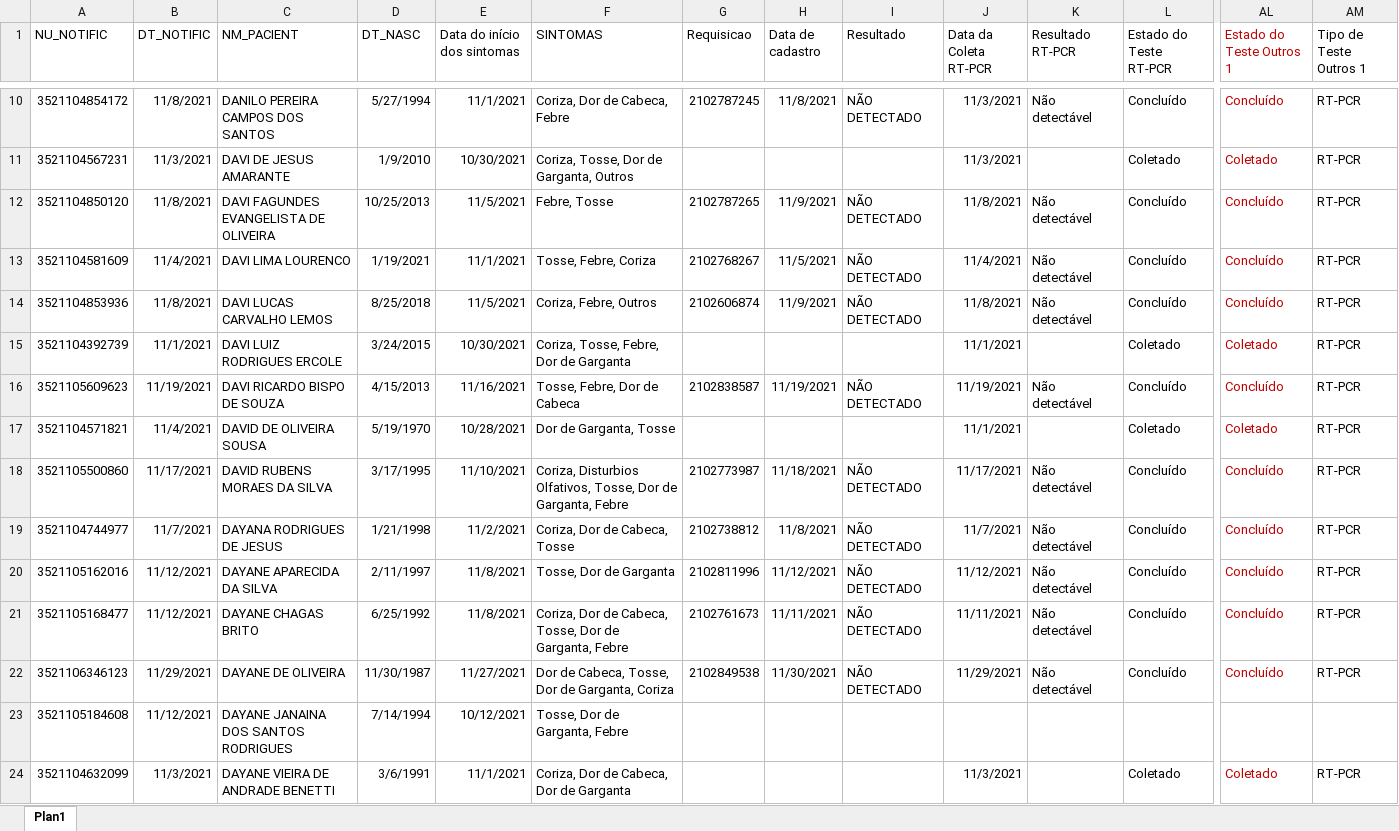
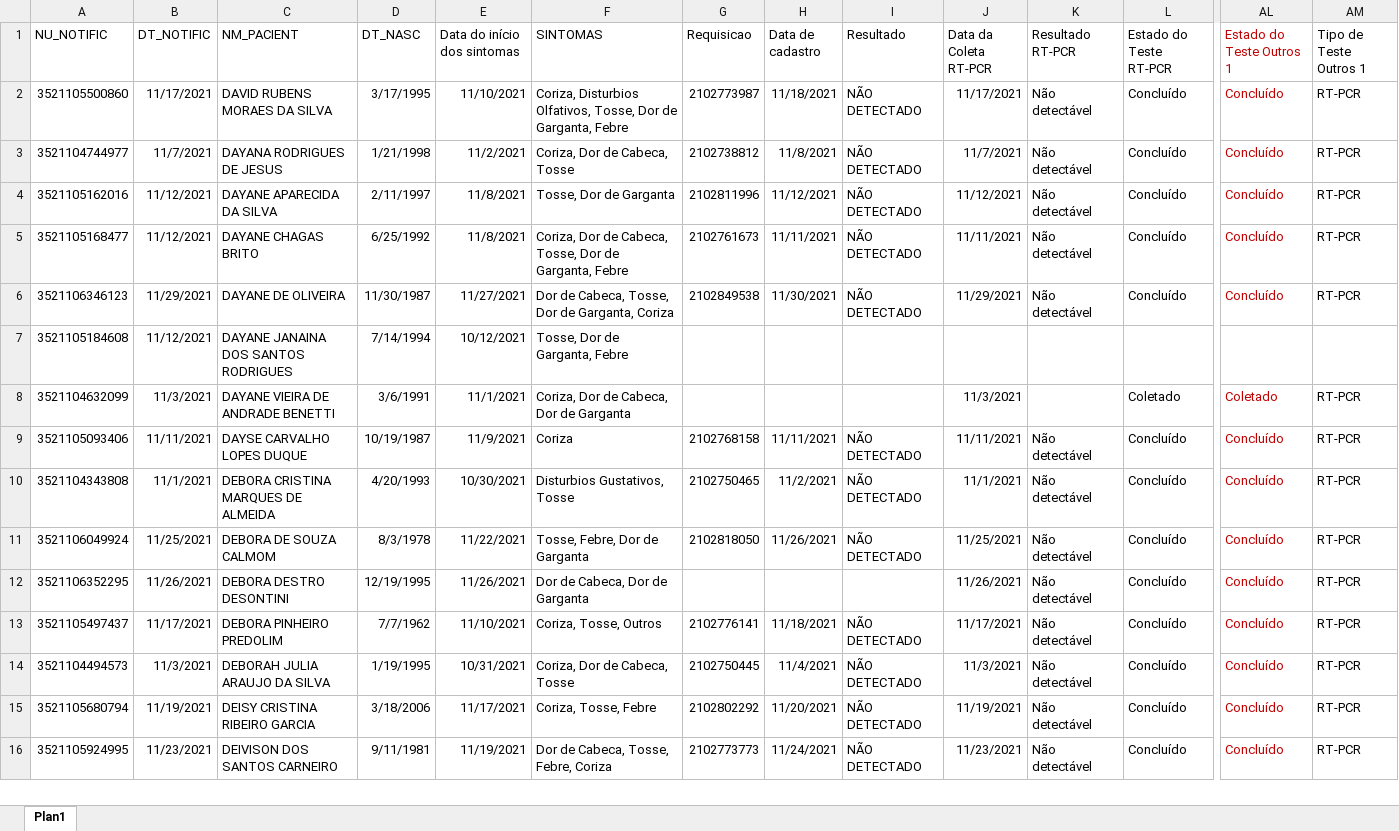
Before and after one commit to rodsengcomp/rpa_esus_edge, an Excel workbook: fechamento_2021/fechamento_novembro/GeralNovembro2.xlsx, sheet Plan1, drawn as a sheet; only a part is shown, gaps mark what is left out; the shorter side is filled out with more unchanged rows; values as stored, in another font and other column widths than the file's, no borders; rows hold the shown columns only; the diff covers the shown part only; the diff names each change by its address in the sheet, - before the commit and + after, or states it on an @@ line.

Commit message:
Update GeralNovembro2

```diff
--- a/fechamento_2021/fechamento_novembro/GeralNovembro2.xlsx (sheet Plan1)
+++ b/fechamento_2021/fechamento_novembro/GeralNovembro2.xlsx (sheet Plan1)
-row 10: 3521104854172 | 11/8/2021 | DANILO PEREIRA CAMPOS DOS SANTOS | 5/27/1994 | 11/1/2021 | Coriza, Dor de Cabeca, Febre | 2102787245 | 11/8/2021 | NÃO DETECTADO | 11/3/2021 | Não detectável | Concluído | Concluído | RT-PCR
-row 11: 3521104567231 | 11/3/2021 | DAVI DE JESUS AMARANTE | 1/9/2010 | 10/30/2021 | Coriza, Tosse, Dor de Garganta, Outros |  |  |  | 11/3/2021 |  | Coletado | Coletado | RT-PCR
-row 12: 3521104850120 | 11/8/2021 | DAVI FAGUNDES EVANGELISTA DE OLIVEIRA | 10/25/2013 | 11/5/2021 | Febre, Tosse | 2102787265 | 11/9/2021 | NÃO DETECTADO | 11/8/2021 | Não detectável | Concluído | Concluído | RT-PCR
-row 13: 3521104581609 | 11/4/2021 | DAVI LIMA LOURENCO | 1/19/2021 | 11/1/2021 | Tosse, Febre, Coriza | 2102768267 | 11/5/2021 | NÃO DETECTADO | 11/4/2021 | Não detectável | Concluído | Concluído | RT-PCR
-row 14: 3521104853936 | 11/8/2021 | DAVI LUCAS CARVALHO LEMOS | 8/25/2018 | 11/5/2021 | Coriza, Febre, Outros | 2102606874 | 11/9/2021 | NÃO DETECTADO | 11/8/2021 | Não detectável | Concluído | Concluído | RT-PCR
-row 15: 3521104392739 | 11/1/2021 | DAVI LUIZ RODRIGUES ERCOLE | 3/24/2015 | 10/30/2021 | Coriza, Tosse, Febre, Dor de Garganta |  |  |  | 11/1/2021 |  | Coletado | Coletado | RT-PCR
-row 16: 3521105609623 | 11/19/2021 | DAVI RICARDO BISPO DE SOUZA | 4/15/2013 | 11/16/2021 | Tosse, Febre, Dor de Cabeca | 2102838587 | 11/19/2021 | NÃO DETECTADO | 11/19/2021 | Não detectável | Concluído | Concluído | RT-PCR
-row 17: 3521104571821 | 11/4/2021 | DAVID DE OLIVEIRA SOUSA | 5/19/1970 | 10/28/2021 | Dor de Garganta, Tosse |  |  |  | 11/1/2021 |  | Coletado | Coletado | RT-PCR
```
Also changed, not shown: 8 removed rows elsewhere in this sheet.
